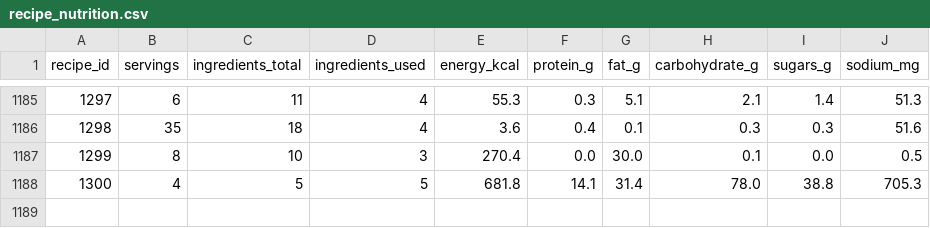
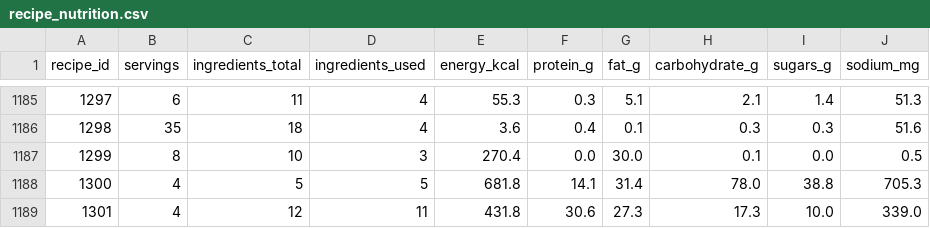
Before and after one commit to Olwakhe-md/Nutrition_risk_african_recipes, a CSV file: african_recipes_nutrition/data/outputs/recipe_nutrition.csv, drawn as a sheet; only a part is shown, gaps mark what is left out; the diff names each change by its address in the sheet, - before the commit and + after, or states it on an @@ line.

```diff
--- a/african_recipes_nutrition/data/outputs/recipe_nutrition.csv
+++ b/african_recipes_nutrition/data/outputs/recipe_nutrition.csv
+row 1189: 1301 | 4 | 12 | 11 | 431.8 | 30.6 | 27.3 | 17.3 | 10.0 | 339.0
```
Also changed, not shown: african_recipes_nutrition/data/interim/recipes_clean.csv, african_recipes_nutrition/data/outputs/recipe_risk_scores.csv, 7 other files.
